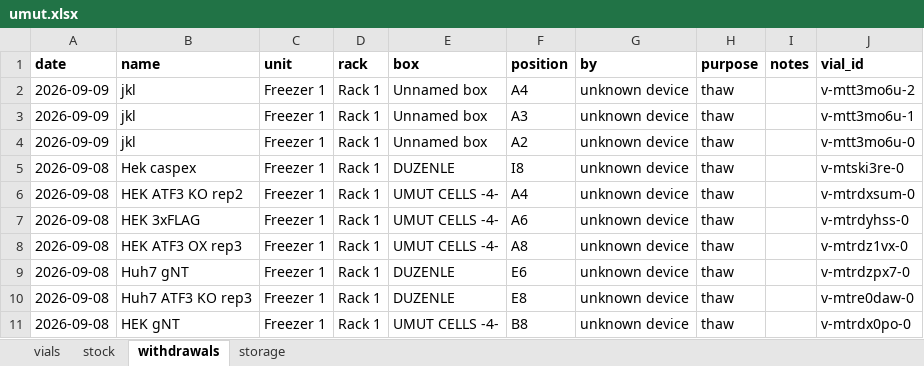
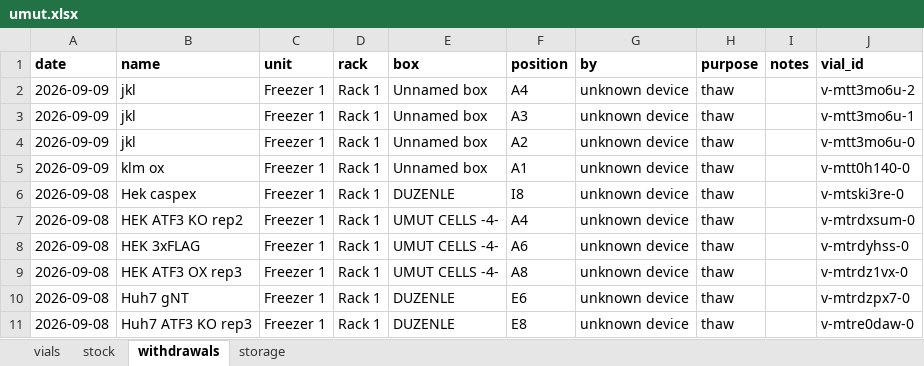
Before and after one commit to ucagiral/cagiral-schedule, an Excel workbook: cellstocks/data/umut.xlsx, sheet withdrawals, drawn as a sheet; only a part is shown; the shorter side is filled out with more unchanged rows; values as stored, in another font and other column widths than the file's, no borders; the diff names each change by its address in the sheet, - before the commit and + after, or states it on an @@ line.

Commit message:
Take out klm ox from unknown device

```diff
--- a/cellstocks/data/umut.xlsx (sheet withdrawals)
+++ b/cellstocks/data/umut.xlsx (sheet withdrawals)
+row 5: 2026-09-09 | klm ox | Freezer 1 | Rack 1 | Unnamed box | A1 | unknown device | thaw |  | v-mtt0h140-0
```
Also changed, not shown: sheet vials, sheet stock, sheet storage, 1 other file.
